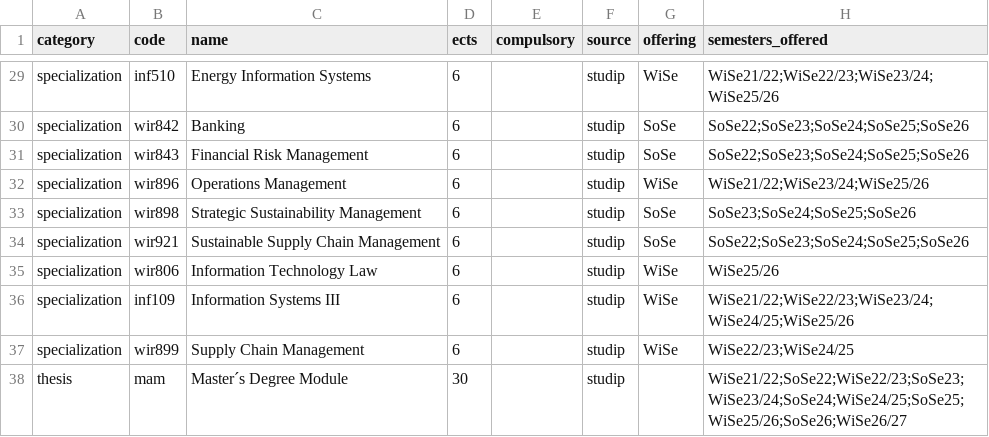
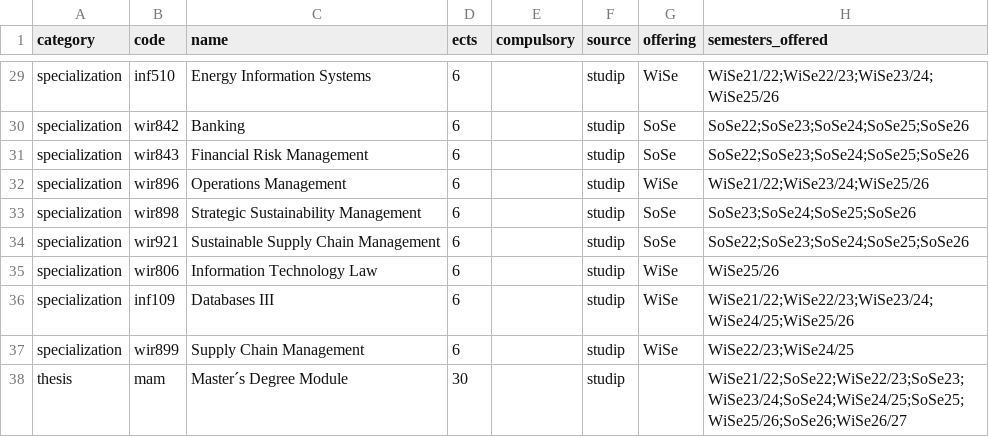
Before and after one commit to ofurkancoban/AEDS_ECTS_Tracker, a CSV file: catalog.csv, drawn as a sheet; only a part is shown, gaps mark what is left out; the diff names each change by its address in the sheet, - before the commit and + after, or states it on an @@ line.

```diff
--- a/catalog.csv
+++ b/catalog.csv
-C36 (name): Information Systems III
+C36 (name): Databases III
```
